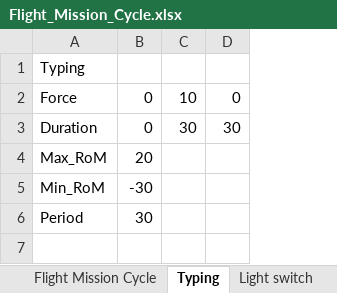
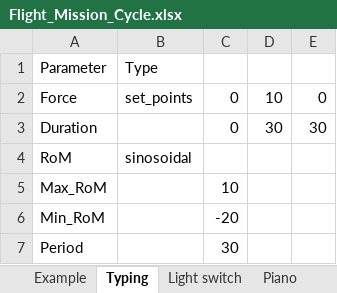
Before and after one commit to jensman100/GDP_47, an Excel workbook: Generating Flight Mission Cycle/Flight_Mission_Cycle.xlsx, sheet Typing, drawn as a sheet; values as stored, in another font and other column widths than the file's, no borders; addresses are those after the commit; the diff names each change by its address in the sheet, - before the commit and + after, or states it on an @@ line.

Commit message:
Created sinosoidal option

```diff
--- a/Generating Flight Mission Cycle/Flight_Mission_Cycle.xlsx (sheet Typing)
+++ b/Generating Flight Mission Cycle/Flight_Mission_Cycle.xlsx (sheet Typing)
+sheet tab: Example
+column B, rows 1-2: Type | set_points
-A1: Typing
+A1: Parameter
+row 4: RoM | sinosoidal
-C5: 20
+C5: 10
-C6: -30
+C6: -20
```
Also changed, not shown: sheet Light switch, sheet Flight Mission Cycle, 2 other files.
